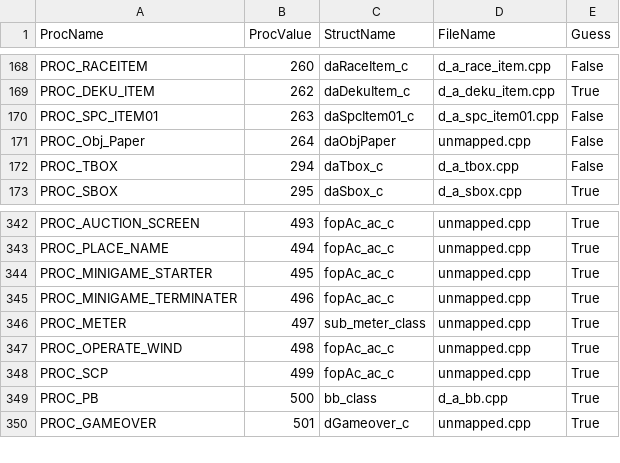
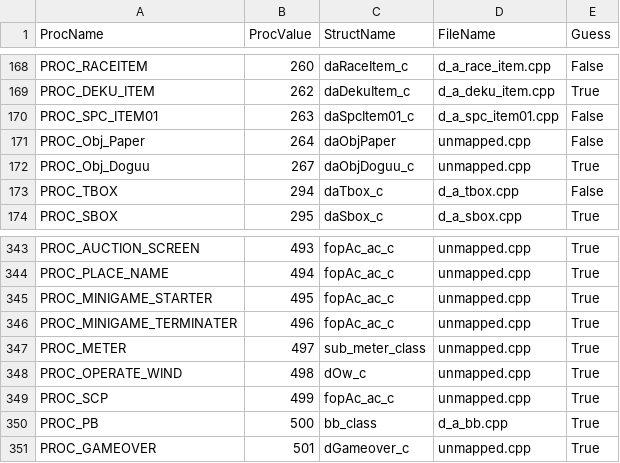
Before and after one commit to TrogWW/TWW-Heap-Manager, a CSV file: TWWHeapVisualizer/Resources/proc_name_structs.csv, drawn as a sheet; only a part is shown, gaps mark what is left out.

Commit message:
Add bsPcId column. Fix issues with long data types. Update ghidra structs.

```diff
--- a/TWWHeapVisualizer/Resources/proc_name_structs.csv
+++ b/TWWHeapVisualizer/Resources/proc_name_structs.csv
@@ -171,2 +171,3 @@ PROC_SPC_ITEM01,263,daSpcItem01_c,d_a_spc_item01.cpp,False
 PROC_Obj_Paper,264,daObjPaper,unmapped.cpp,False
+PROC_Obj_Doguu,267,daObjDoguu_c,unmapped.cpp,True
 PROC_TBOX,294,daTbox_c,d_a_tbox.cpp,False
@@ -346,3 +347,3 @@ PROC_MINIGAME_TERMINATER,496,fopAc_ac_c,unmapped.cpp,True
 PROC_METER,497,sub_meter_class,unmapped.cpp,True
-PROC_OPERATE_WIND,498,fopAc_ac_c,unmapped.cpp,True
+PROC_OPERATE_WIND,498,dOw_c,unmapped.cpp,True
 PROC_SCP,499,fopAc_ac_c,unmapped.cpp,True
```
Also changed, not shown: 7 other files.
